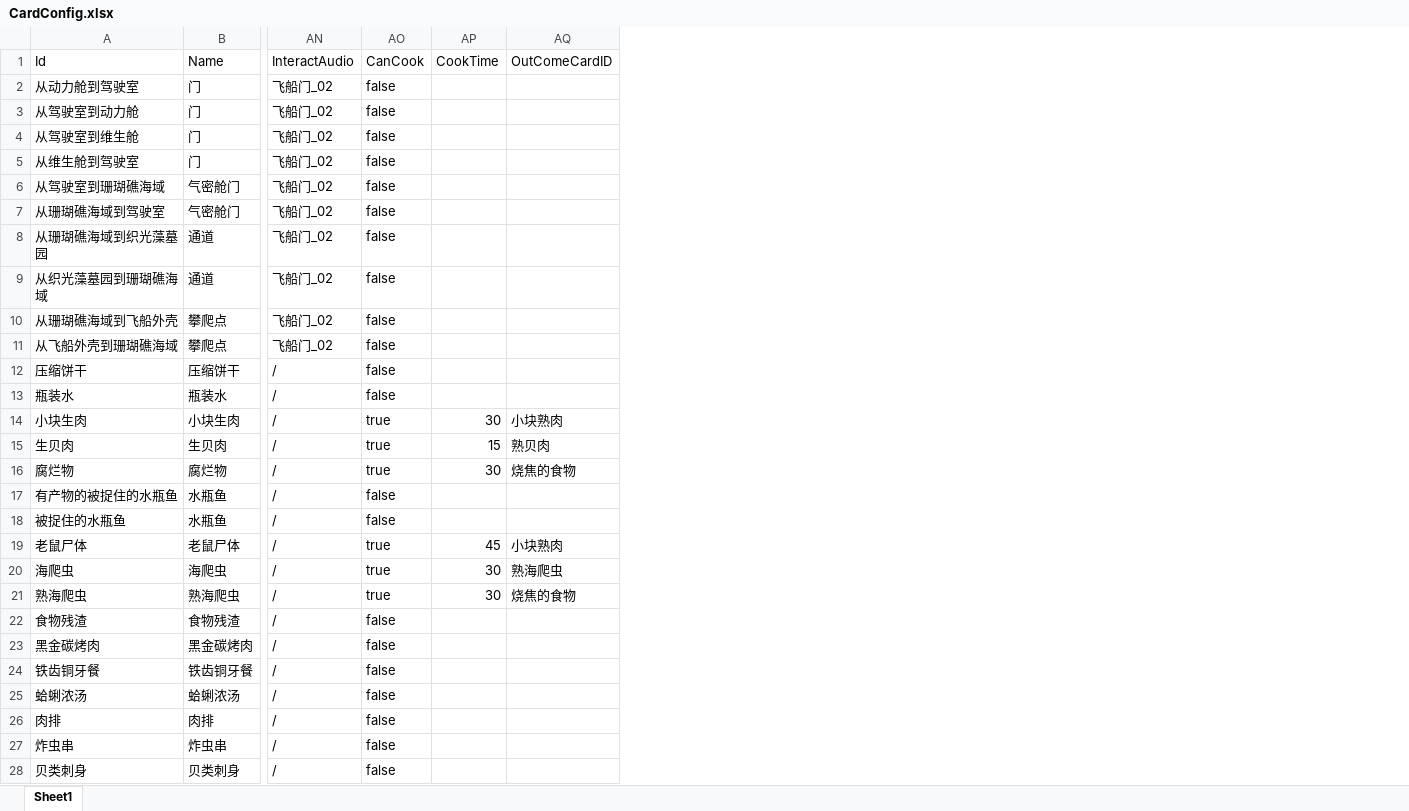
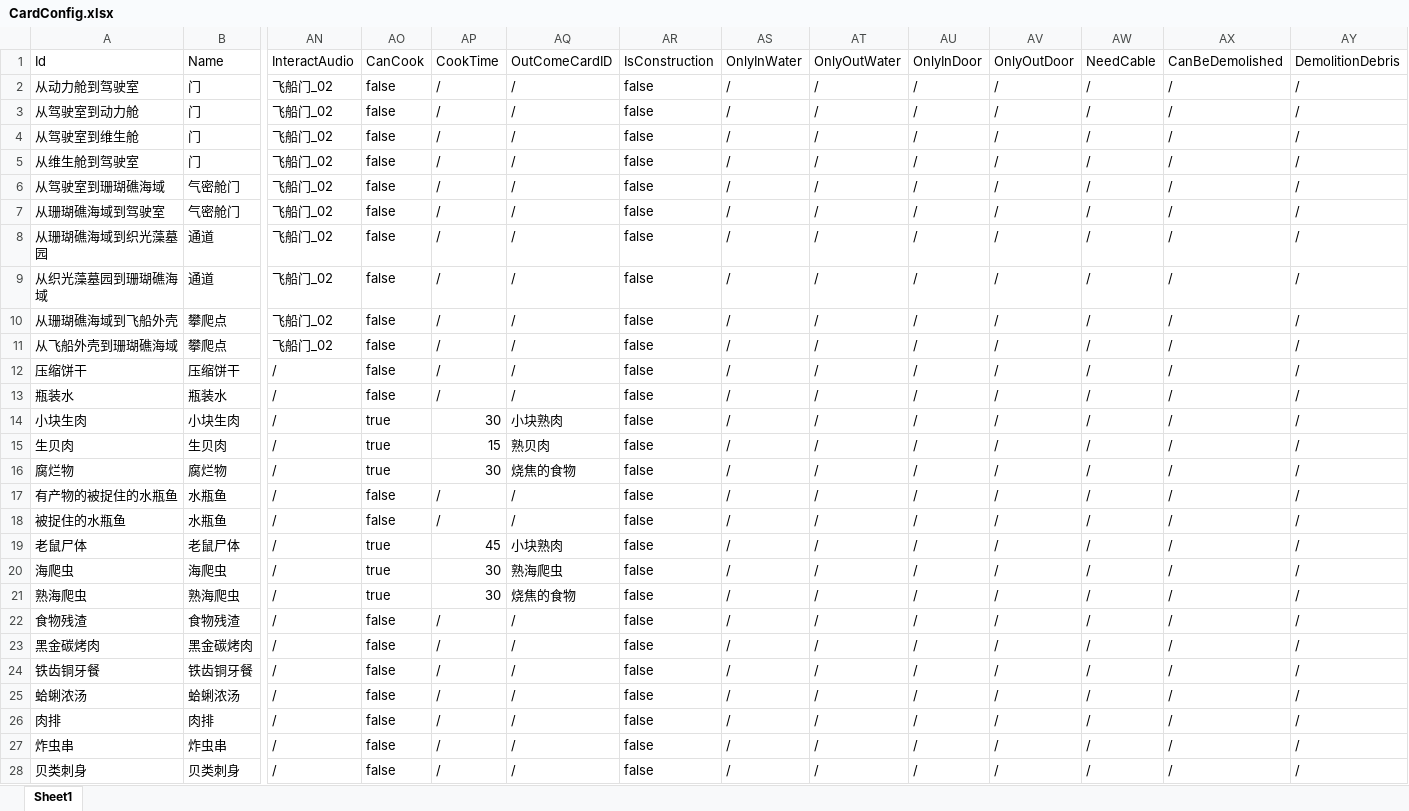
Before and after one commit to Cindyxj1011001101/WindowsSurvival, an Excel workbook: Assets/StreamingAssets/Excel/CardConfig.xlsx, sheet Sheet1, drawn as a sheet; only a part is shown, gaps mark what is left out; values as stored, in another font and other column widths than the file's, no cell formats; the diff covers the shown part only; the diff names each change by its address in the sheet, - before the commit and + after, or states it on an @@ line.

```diff
--- a/Assets/StreamingAssets/Excel/CardConfig.xlsx (sheet Sheet1)
+++ b/Assets/StreamingAssets/Excel/CardConfig.xlsx (sheet Sheet1)
+column AR (IsConstruction), rows 2-28: all false
+column AS (OnlyInWater), rows 2-28: all /
+column AT (OnlyOutWater), rows 2-28: all /
+column AU (OnlyInDoor), rows 2-28: all /
+column AV (OnlyOutDoor), rows 2-28: all /
+column AW (NeedCable), rows 2-28: all /
+column AX (CanBeDemolished), rows 2-28: all /
+column AY (DemolitionDebris), rows 2-28: all /
-AP2:AP13 (CookTime): (empty)
+AP2:AP13 (CookTime): /
-AQ2:AQ13 (OutComeCardID): (empty)
+AQ2:AQ13 (OutComeCardID): /
-AP17:AP18 (CookTime): (empty)
+AP17:AP18 (CookTime): /
-AQ17:AQ18 (OutComeCardID): (empty)
+AQ17:AQ18 (OutComeCardID): /
-AP22:AP28 (CookTime): (empty)
+AP22:AP28 (CookTime): /
-AQ22:AQ28 (OutComeCardID): (empty)
+AQ22:AQ28 (OutComeCardID): /
```
Also changed, not shown: 7 added rows, 1 removed row and 182 edited cells elsewhere in this sheet, cell formats, 2 other files.
